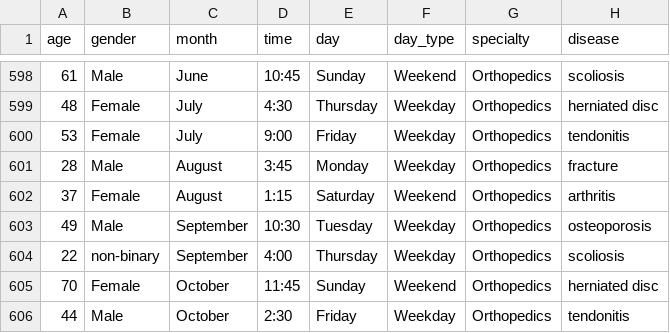
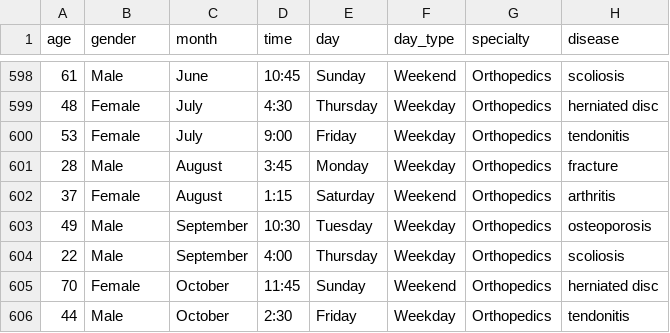
Before and after one commit to sajosam/MiniHospital, a CSV file: miniHospital/dashboard/moddata.csv, drawn as a sheet; only a part is shown, gaps mark what is left out.

```diff
--- a/miniHospital/dashboard/moddata.csv
+++ b/miniHospital/dashboard/moddata.csv
@@ -603,3 +603,3 @@ age,gender,month,time,day,day_type,specialty,disease
 49,Male,September,10:30,Tuesday,Weekday,Orthopedics,osteoporosis
-22,non-binary,September,4:00,Thursday,Weekday,Orthopedics,scoliosis
+22,Male,September,4:00,Thursday,Weekday,Orthopedics,scoliosis
 70,Female,October,11:45,Sunday,Weekend,Orthopedics,herniated disc
```
Also changed, not shown: 7 other files.
